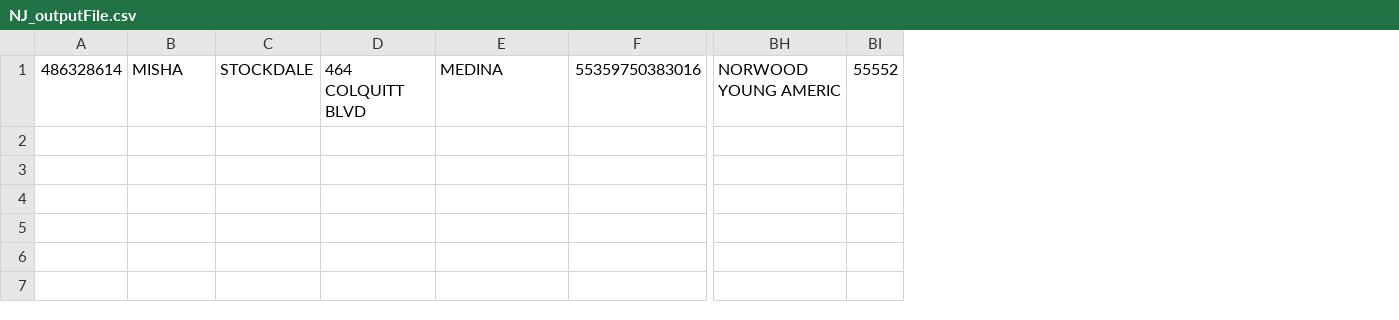
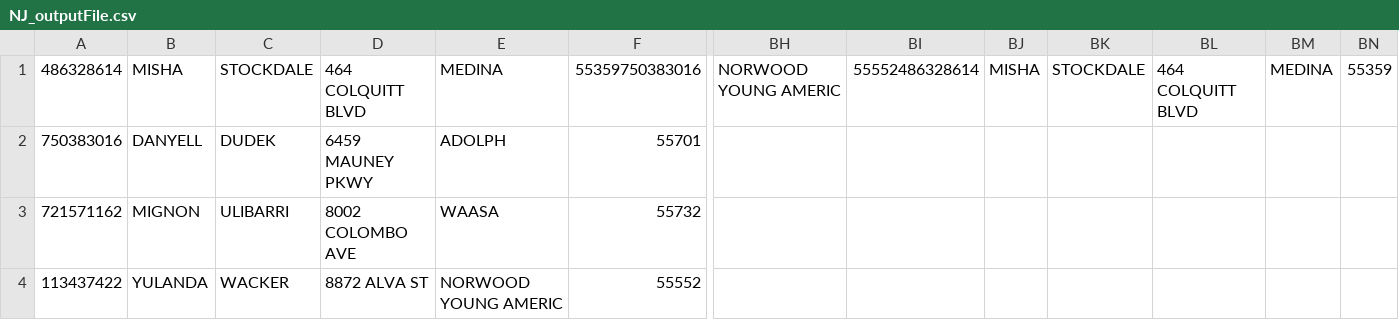
Before and after one commit to rahulmk19/Smart-Data-Solutions, a CSV file: target/output/NJ_outputFile.csv, drawn as a sheet; only a part is shown, gaps mark what is left out; removed rows and columns are numbered as before the commit, all else as after; rows hold the shown columns only; the diff names each change by its address in the sheet, - before the commit and + after, or states it on an @@ line.

```diff
--- a/target/output/NJ_outputFile.csv
+++ b/target/output/NJ_outputFile.csv
-column BI, row 1: 55552
+column BI, row 1: 55552486328614
+column BJ, row 1: MISHA
+column BK, row 1: STOCKDALE
+column BL, row 1: 464 COLQUITT BLVD
+column BM, row 1: MEDINA
+column BN, row 1: 55359
+row 2: 750383016 | DANYELL | DUDEK | 6459 MAUNEY PKWY | ADOLPH | 55701
+row 3: 721571162 | MIGNON | ULIBARRI | 8002 COLOMBO AVE | WAASA | 55732
+row 4: 113437422 | YULANDA | WACKER | 8872 ALVA ST | NORWOOD YOUNG AMERIC | 55552
```
Also changed, not shown: target/output/IL_outputFile.csv, target/output/MN_outputFile.csv, 5 other files.
